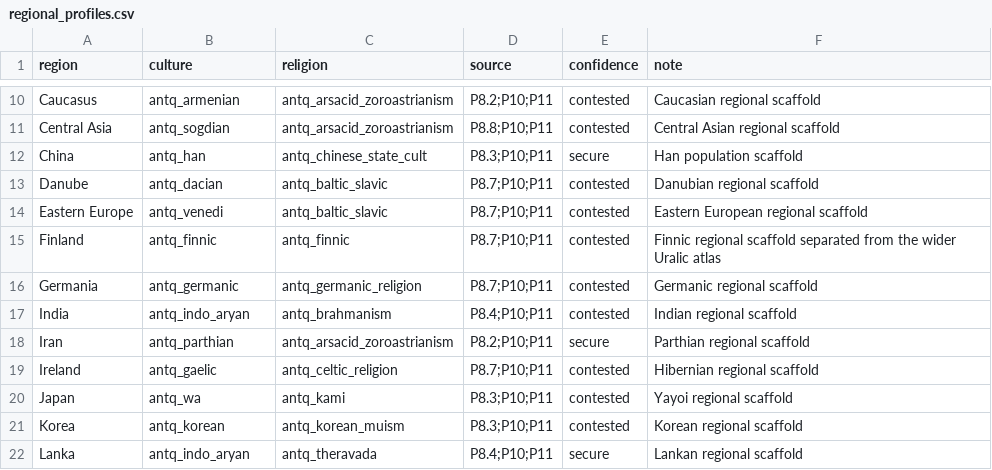
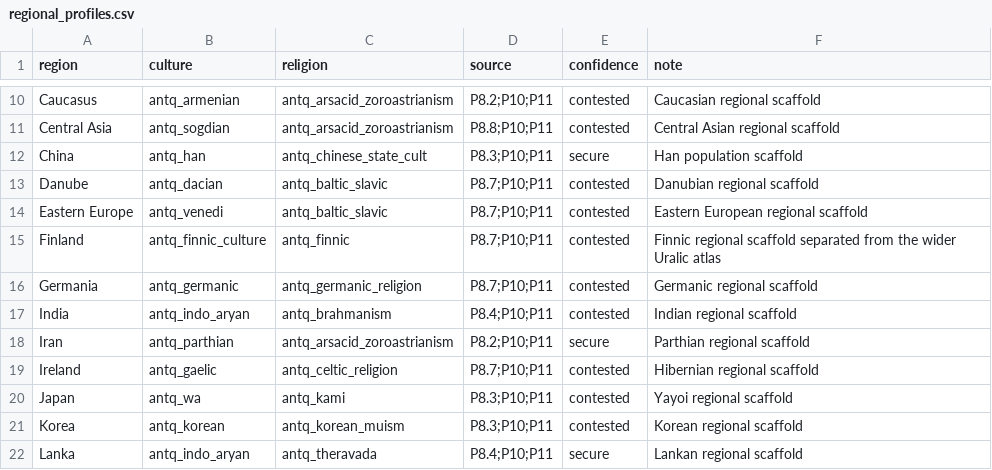
Before and after one commit to Rockydo/antiqvitas, a CSV file: docs/m4/regional_profiles.csv, drawn as a sheet; only a part is shown, gaps mark what is left out.

```diff
--- a/docs/m4/regional_profiles.csv
+++ b/docs/m4/regional_profiles.csv
@@ -14,3 +14,3 @@ Danube,antq_dacian,antq_baltic_slavic,P8.7;P10;P11,contested,Danubian regional s
 Eastern Europe,antq_venedi,antq_baltic_slavic,P8.7;P10;P11,contested,Eastern European regional scaffold
-Finland,antq_finnic,antq_finnic,P8.7;P10;P11,contested,Finnic regional scaffold separated from the wider Uralic atlas
+Finland,antq_finnic_culture,antq_finnic,P8.7;P10;P11,contested,Finnic regional scaffold separated from the wider Uralic atlas
 Germania,antq_germanic,antq_germanic_religion,P8.7;P10;P11,contested,Germanic regional scaffold
```
Also changed, not shown: docs/m12/culture_presence.csv, docs/m4/tag_profiles.csv, 36 other files.
